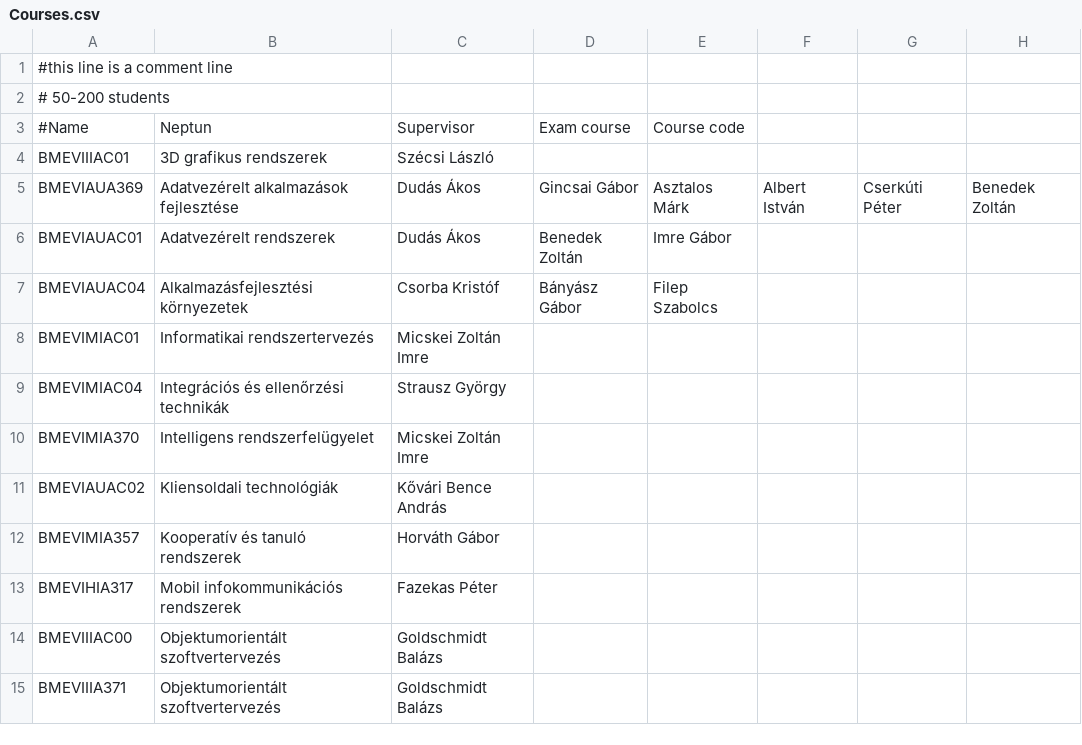
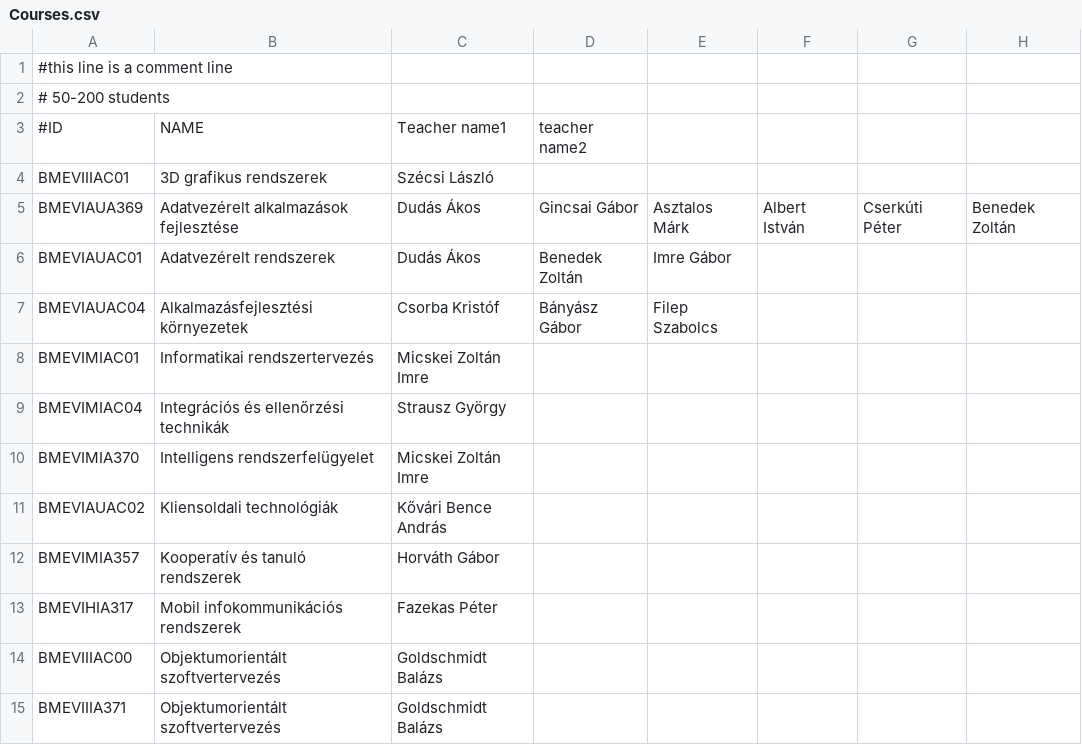
Before and after one commit to DrCash-KMark/ExamScheduler, a CSV file: Inputs/Courses.csv, drawn as a sheet; removed rows and columns are numbered as before the commit, all else as after; the diff names each change by its address in the sheet, - before the commit and + after, or states it on an @@ line.

```diff
--- a/Inputs/Courses.csv
+++ b/Inputs/Courses.csv
-row 3: #Name | Neptun | Supervisor | Exam course | Course code
+row 3: #ID | NAME | Teacher name1 | teacher name2
```
Also changed, not shown: 3 other files.
